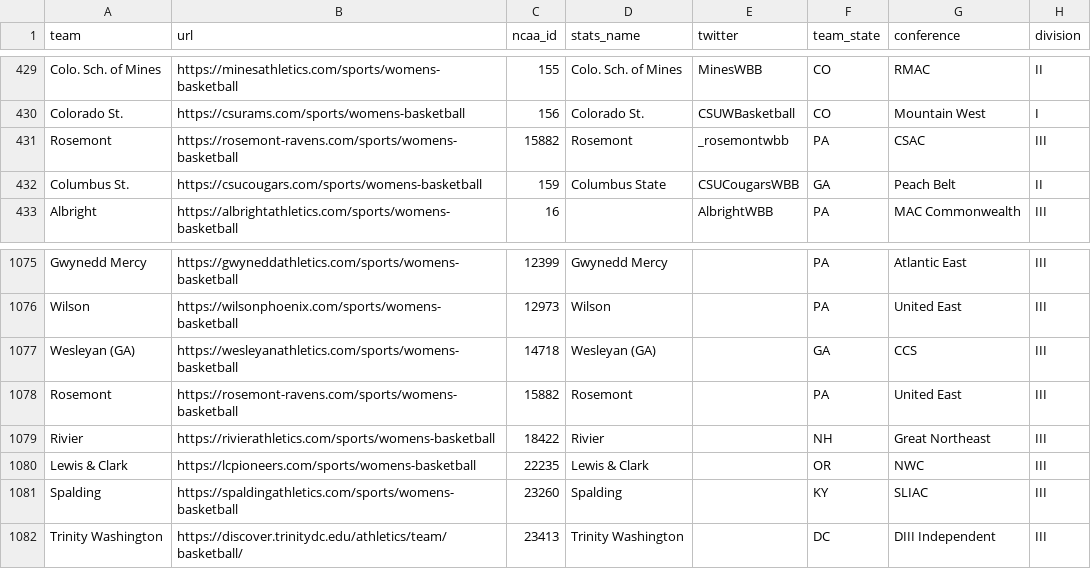
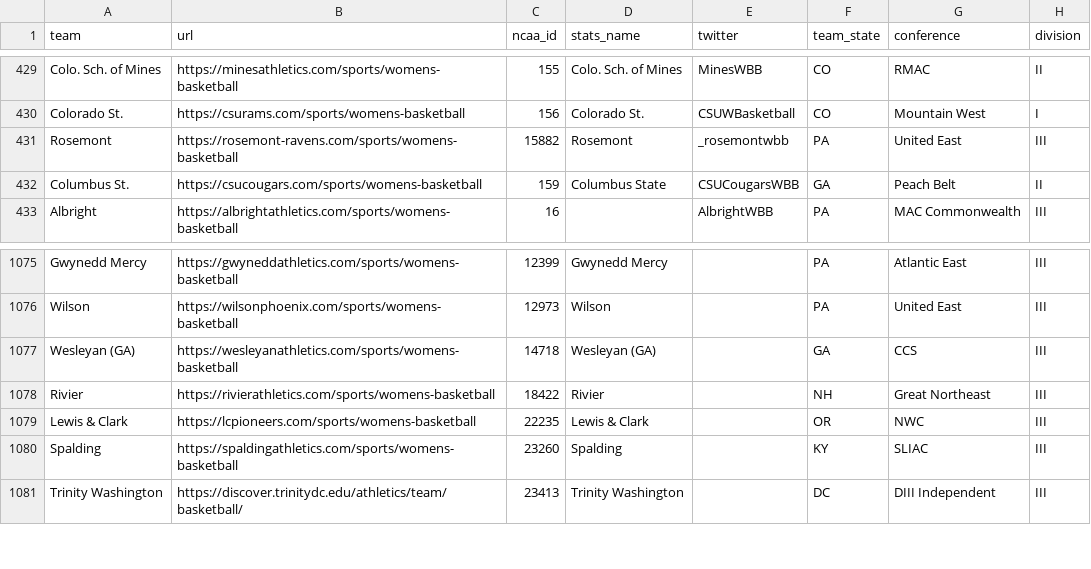
Before and after one commit to Sports-Roster-Data/womens-college-basketball, a CSV file: teams.csv, drawn as a sheet; only a part is shown, gaps mark what is left out.

```diff
--- a/teams.csv
+++ b/teams.csv
@@ -430,3 +430,3 @@ Colo. Sch. of Mines,https://minesathletics.com/sports/womens-basketball,155,Colo
 Colorado St.,https://csurams.com/sports/womens-basketball,156,Colorado St.,CSUWBasketball,CO,Mountain West,I
-Rosemont,https://rosemont-ravens.com/sports/womens-basketball,15882,Rosemont,_rosemontwbb,PA,CSAC,III
+Rosemont,https://rosemont-ravens.com/sports/womens-basketball,15882,Rosemont,_rosemontwbb,PA,United East,III
 Columbus St.,https://csucougars.com/sports/womens-basketball,159,Columbus State,CSUCougarsWBB,GA,Peach Belt,II
@@ -1077,3 +1077,2 @@ Wilson,https://wilsonphoenix.com/sports/womens-basketball,12973,Wilson,,PA,Unite
 Wesleyan (GA),https://wesleyanathletics.com/sports/womens-basketball,14718,Wesleyan (GA),,GA,CCS,III
-Rosemont,https://rosemont-ravens.com/sports/womens-basketball,15882,Rosemont,,PA,United East,III
 Rivier,https://rivierathletics.com/sports/womens-basketball,18422,Rivier,,NH,Great Northeast,III
```
